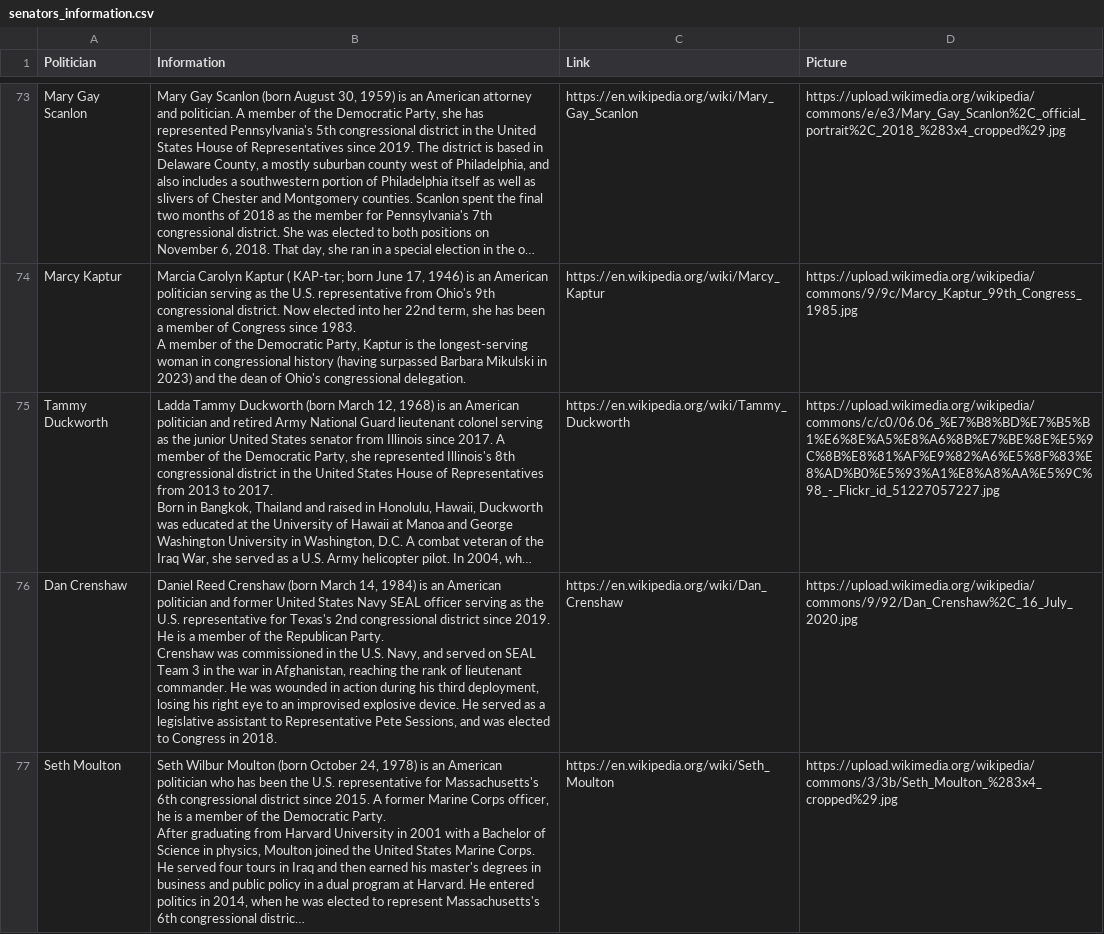
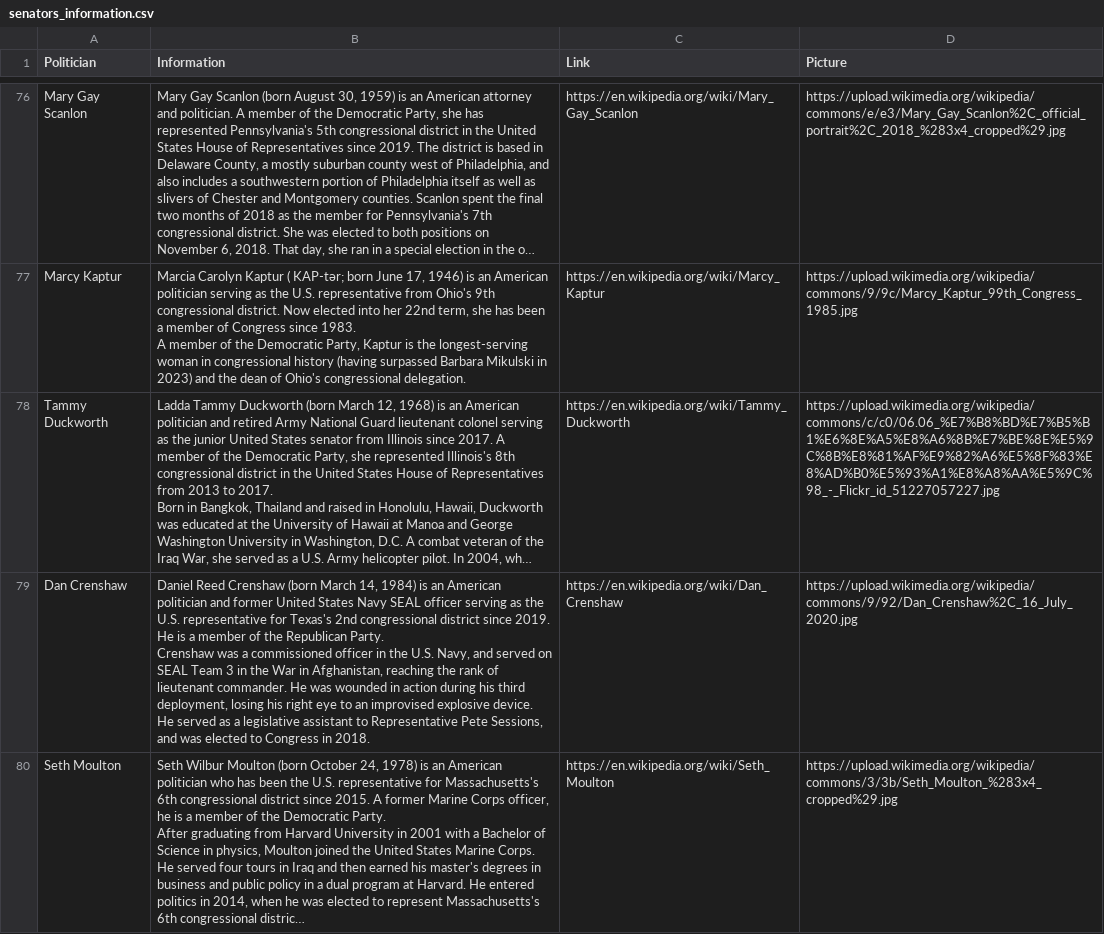
Before and after one commit to JEM207-Data-Processing-in-Python/Senators-trading, a CSV file: Data/senators_information.csv, drawn as a sheet; only a part is shown, gaps mark what is left out; long unchanged cells end in …; addresses are those after the commit; the diff covers the shown part only; the diff names each change by its address in the sheet, - before the commit and + after, or states it on an @@ line.

```diff
--- a/Data/senators_information.csv
+++ b/Data/senators_information.csv
-B79 (Information): …Crenshaw was commissioned in the U.S. Navy, and served on SEAL Team 3 in the war in Afghanistan,…
+B79 (Information): …Crenshaw was a commissioned officer in the U.S. Navy, and served on SEAL Team 3 in the War in Afghanistan,…
```
Also changed, not shown: 5 added rows, 1 removed row, 10 moved rows and 46 edited cells elsewhere in this file, Data/exclude_tickers.csv, 2 other files.
